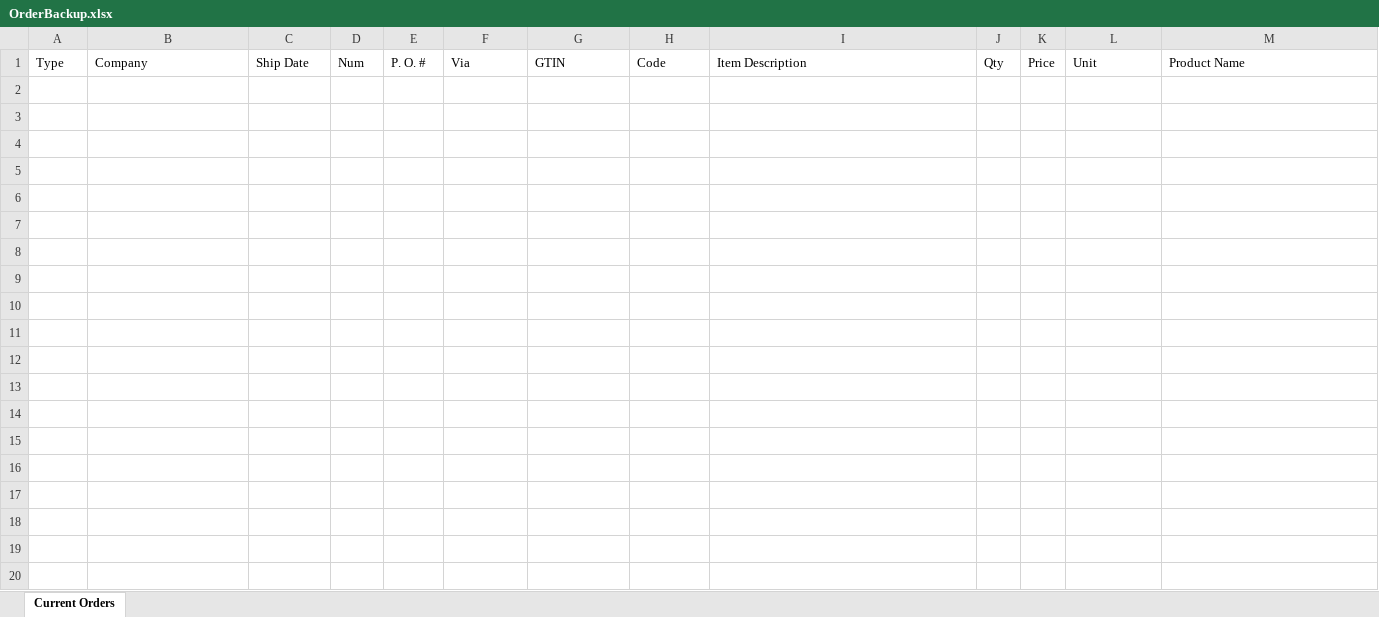
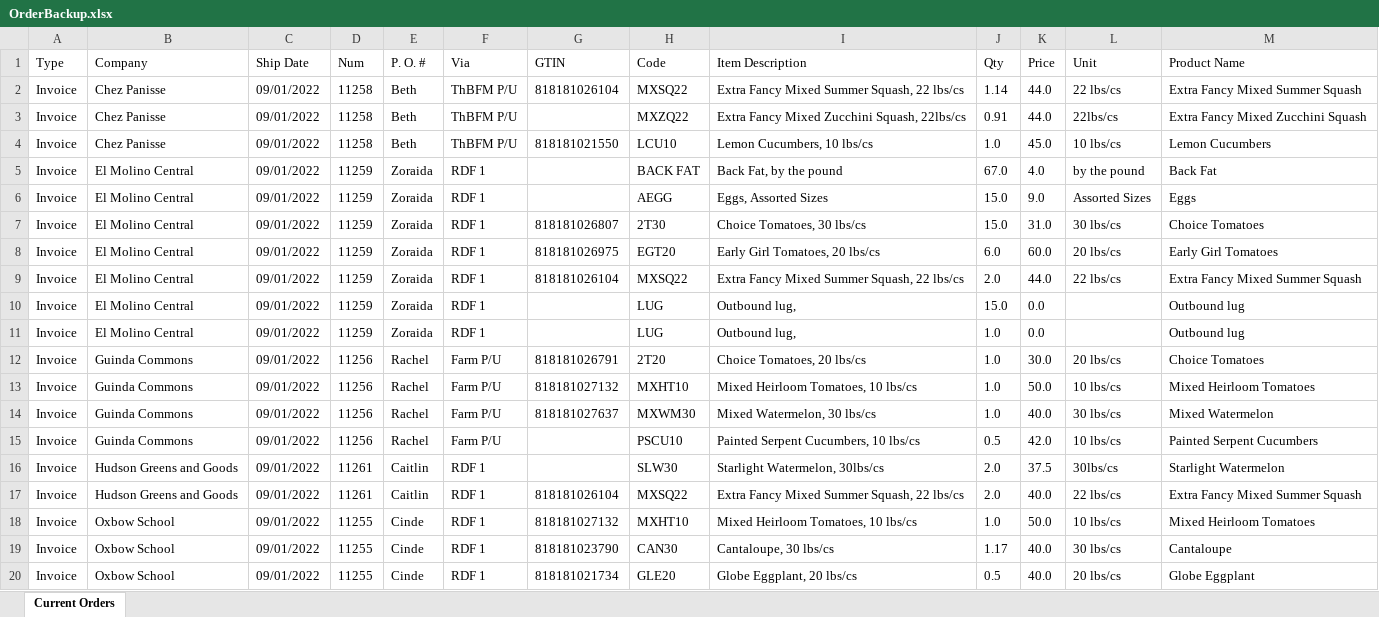
Before and after one commit to masun77/LabelMaker, an Excel workbook: resources/OrderBackup.xlsx, sheet Current Orders, drawn as a sheet; only a part is shown; values as stored, in another font and other column widths than the file's, no borders; the diff covers the shown part only; the diff names each change by its address in the sheet, - before the commit and + after, or states it on an @@ line.

Commit message:
gtins from excel file

```diff
--- a/resources/OrderBackup.xlsx (sheet Current Orders)
+++ b/resources/OrderBackup.xlsx (sheet Current Orders)
+row 2: Invoice | Chez Panisse | 09/01/2022 | 11258 | Beth | ThBFM P/U | 818181026104 | MXSQ22 | Extra Fancy Mixed Summer Squash, 22 lbs/cs | 1.14 | 44.0 | 22 lbs/cs | Extra Fancy Mixed Summer Squash
+row 3: Invoice | Chez Panisse | 09/01/2022 | 11258 | Beth | ThBFM P/U |  | MXZQ22 | Extra Fancy Mixed Zucchini Squash, 22lbs/cs | 0.91 | 44.0 | 22lbs/cs | Extra Fancy Mixed Zucchini Squash
+row 4: Invoice | Chez Panisse | 09/01/2022 | 11258 | Beth | ThBFM P/U | 818181021550 | LCU10 | Lemon Cucumbers, 10 lbs/cs | 1.0 | 45.0 | 10 lbs/cs | Lemon Cucumbers
+row 5: Invoice | El Molino Central | 09/01/2022 | 11259 | Zoraida | RDF 1 |  | BACK FAT | Back Fat, by the pound | 67.0 | 4.0 | by the pound | Back Fat
+row 6: Invoice | El Molino Central | 09/01/2022 | 11259 | Zoraida | RDF 1 |  | AEGG | Eggs, Assorted Sizes | 15.0 | 9.0 | Assorted Sizes | Eggs
+row 7: Invoice | El Molino Central | 09/01/2022 | 11259 | Zoraida | RDF 1 | 818181026807 | 2T30 | Choice Tomatoes, 30 lbs/cs | 15.0 | 31.0 | 30 lbs/cs | Choice Tomatoes
+row 8: Invoice | El Molino Central | 09/01/2022 | 11259 | Zoraida | RDF 1 | 818181026975 | EGT20 | Early Girl Tomatoes, 20 lbs/cs | 6.0 | 60.0 | 20 lbs/cs | Early Girl Tomatoes
+row 9: Invoice | El Molino Central | 09/01/2022 | 11259 | Zoraida | RDF 1 | 818181026104 | MXSQ22 | Extra Fancy Mixed Summer Squash, 22 lbs/cs | 2.0 | 44.0 | 22 lbs/cs | Extra Fancy Mixed Summer Squash
+row 10: Invoice | El Molino Central | 09/01/2022 | 11259 | Zoraida | RDF 1 |  | LUG | Outbound lug, | 15.0 | 0.0 |  | Outbound lug
+row 11: Invoice | El Molino Central | 09/01/2022 | 11259 | Zoraida | RDF 1 |  | LUG | Outbound lug, | 1.0 | 0.0 |  | Outbound lug
+row 12: Invoice | Guinda Commons | 09/01/2022 | 11256 | Rachel | Farm P/U | 818181026791 | 2T20 | Choice Tomatoes, 20 lbs/cs | 1.0 | 30.0 | 20 lbs/cs | Choice Tomatoes
+row 13: Invoice | Guinda Commons | 09/01/2022 | 11256 | Rachel | Farm P/U | 818181027132 | MXHT10 | Mixed Heirloom Tomatoes, 10 lbs/cs | 1.0 | 50.0 | 10 lbs/cs | Mixed Heirloom Tomatoes
+row 14: Invoice | Guinda Commons | 09/01/2022 | 11256 | Rachel | Farm P/U | 818181027637 | MXWM30 | Mixed Watermelon, 30 lbs/cs | 1.0 | 40.0 | 30 lbs/cs | Mixed Watermelon
+row 15: Invoice | Guinda Commons | 09/01/2022 | 11256 | Rachel | Farm P/U |  | PSCU10 | Painted Serpent Cucumbers, 10 lbs/cs | 0.5 | 42.0 | 10 lbs/cs | Painted Serpent Cucumbers
+row 16: Invoice | Hudson Greens and Goods | 09/01/2022 | 11261 | Caitlin | RDF 1 |  | SLW30 | Starlight Watermelon, 30lbs/cs | 2.0 | 37.5 | 30lbs/cs | Starlight Watermelon
+row 17: Invoice | Hudson Greens and Goods | 09/01/2022 | 11261 | Caitlin | RDF 1 | 818181026104 | MXSQ22 | Extra Fancy Mixed Summer Squash, 22 lbs/cs | 2.0 | 40.0 | 22 lbs/cs | Extra Fancy Mixed Summer Squash
+row 18: Invoice | Oxbow School | 09/01/2022 | 11255 | Cinde | RDF 1 | 818181027132 | MXHT10 | Mixed Heirloom Tomatoes, 10 lbs/cs | 1.0 | 50.0 | 10 lbs/cs | Mixed Heirloom Tomatoes
+row 19: Invoice | Oxbow School | 09/01/2022 | 11255 | Cinde | RDF 1 | 818181023790 | CAN30 | Cantaloupe, 30 lbs/cs | 1.17 | 40.0 | 30 lbs/cs | Cantaloupe
+row 20: Invoice | Oxbow School | 09/01/2022 | 11255 | Cinde | RDF 1 | 818181021734 | GLE20 | Globe Eggplant, 20 lbs/cs | 0.5 | 40.0 | 20 lbs/cs | Globe Eggplant
```
Also changed, not shown: 8 added rows elsewhere in this sheet, 11 other files.
